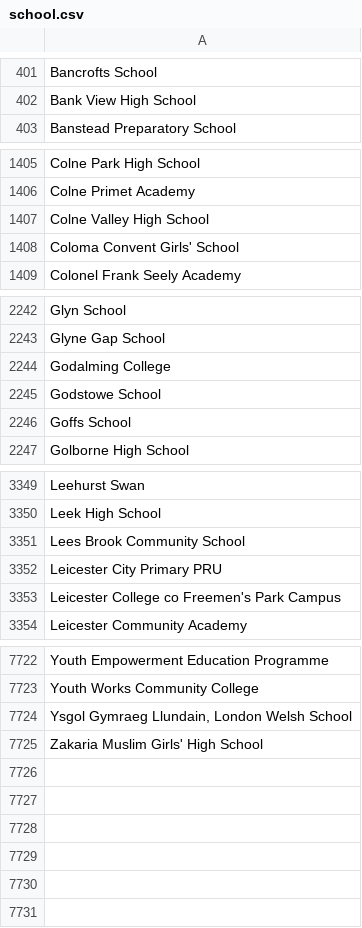
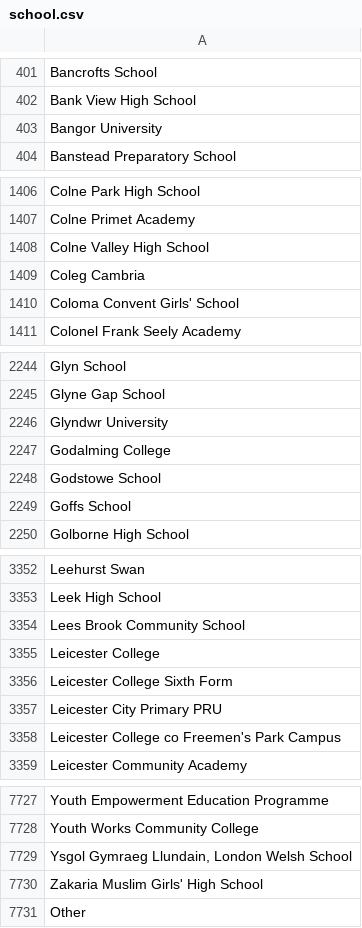
Before and after one commit to Nishant-Gorilla/stunni, a CSV file: Stunii/Assets/school.csv, drawn as a sheet; only a part is shown, gaps mark what is left out.

```diff
--- a/Stunii/Assets/school.csv
+++ b/Stunii/Assets/school.csv
@@ -402,2 +402,3 @@ Bancrofts School
 Bank View High School
+Bangor University
 Banstead Preparatory School
@@ -1407,2 +1408,3 @@ Colne Primet Academy
 Colne Valley High School
+Coleg Cambria
 Coloma Convent Girls' School
@@ -2243,2 +2245,3 @@ Glyn School
 Glyne Gap School
+Glyndwr University
 Godalming College
@@ -3351,2 +3354,4 @@ Leek High School
 Lees Brook Community School
+Leicester College
+Leicester College Sixth Form
 Leicester City Primary PRU
@@ -7725 +7730,2 @@ Youth Works Community College
 Zakaria Muslim Girls' High School
+Other
```
Also changed, not shown: 34 other files.
